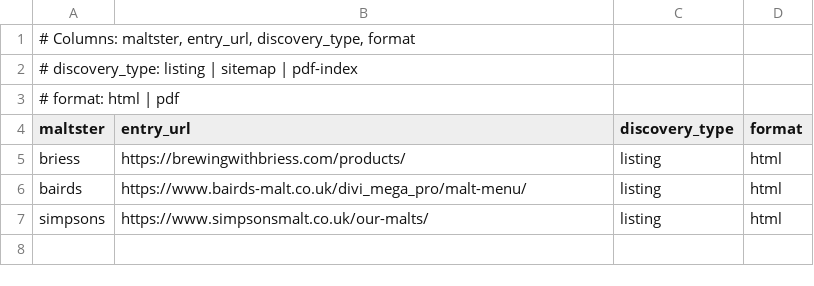
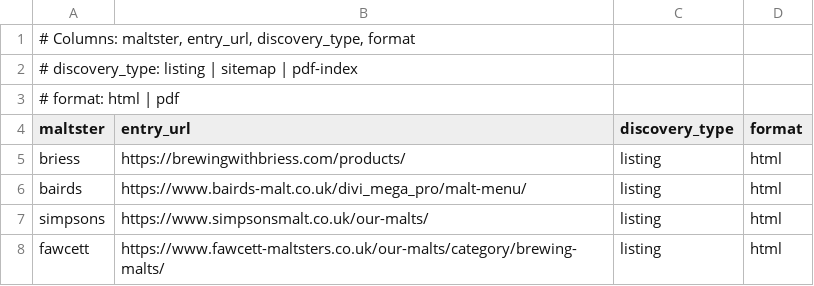
Before and after one commit to leebsmith/malt-database, a TSV file: config/sources.tsv, drawn as a sheet; the diff names each change by its address in the sheet, - before the commit and + after, or states it on an @@ line.

Commit message:
Add Fawcett maltster (category-grouped brewing catalog)
Crawl the Fawcett brewing-malts listing (37 malts), carrying each malt's
h2 category as category_hint, then extract name/notes/description and the
ASBC Lovibond + extract (with EBC and IOB fallbacks).

- bin/fetch-fawcett.sh: listing -> index.tsv (slug, category, url) -> pages
- bin/process-fawcett.sh + fawcett.jq: per-page extraction with layout check
- schema/fawcett.schema.json: intermediate schema
- lib/malt.py: category-hint mapping + Lovibond/EBC/IOB colour normalization
- unify.py passes category_hint; sources.tsv/Makefile/README updated

```diff
--- a/config/sources.tsv
+++ b/config/sources.tsv
+row 8: fawcett | https://www.fawcett-maltsters.co.uk/our-malts/category/brewing-malts/ | listing | html
```
Also changed, not shown: 8 other files.
